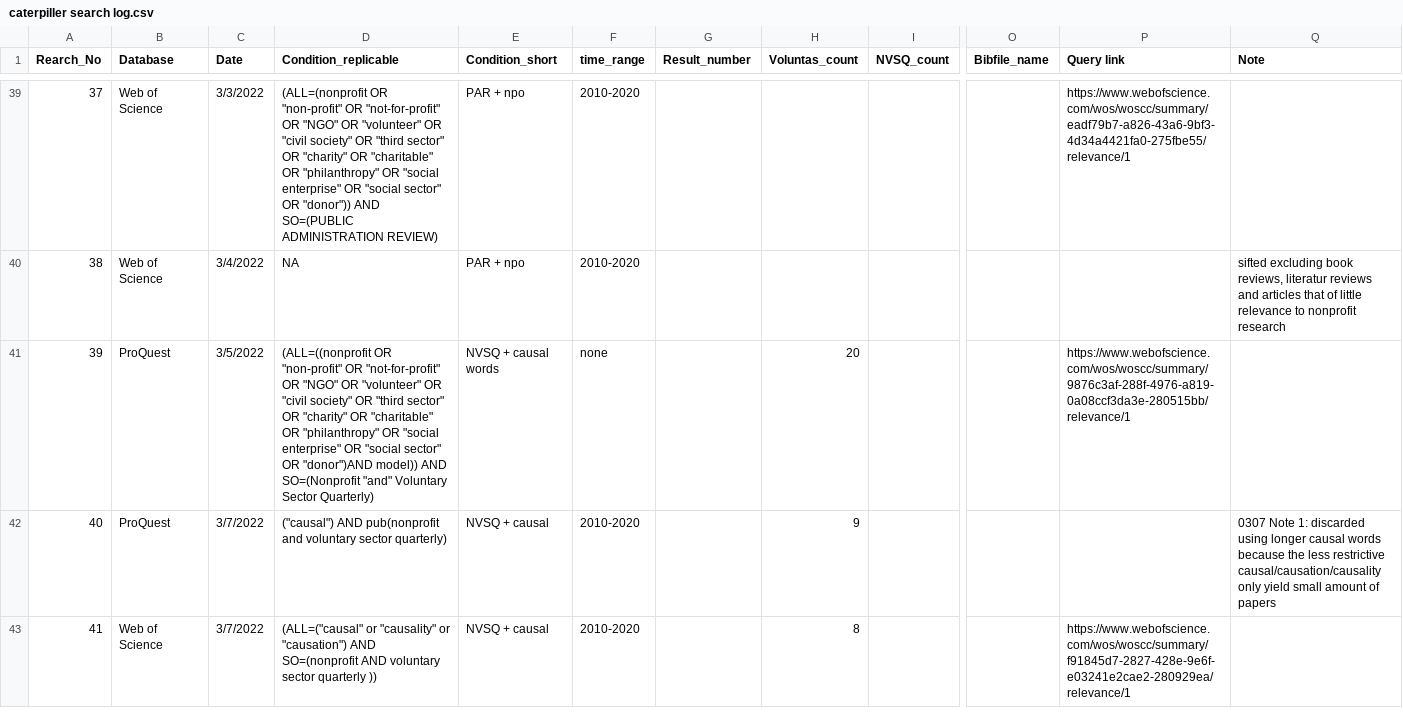
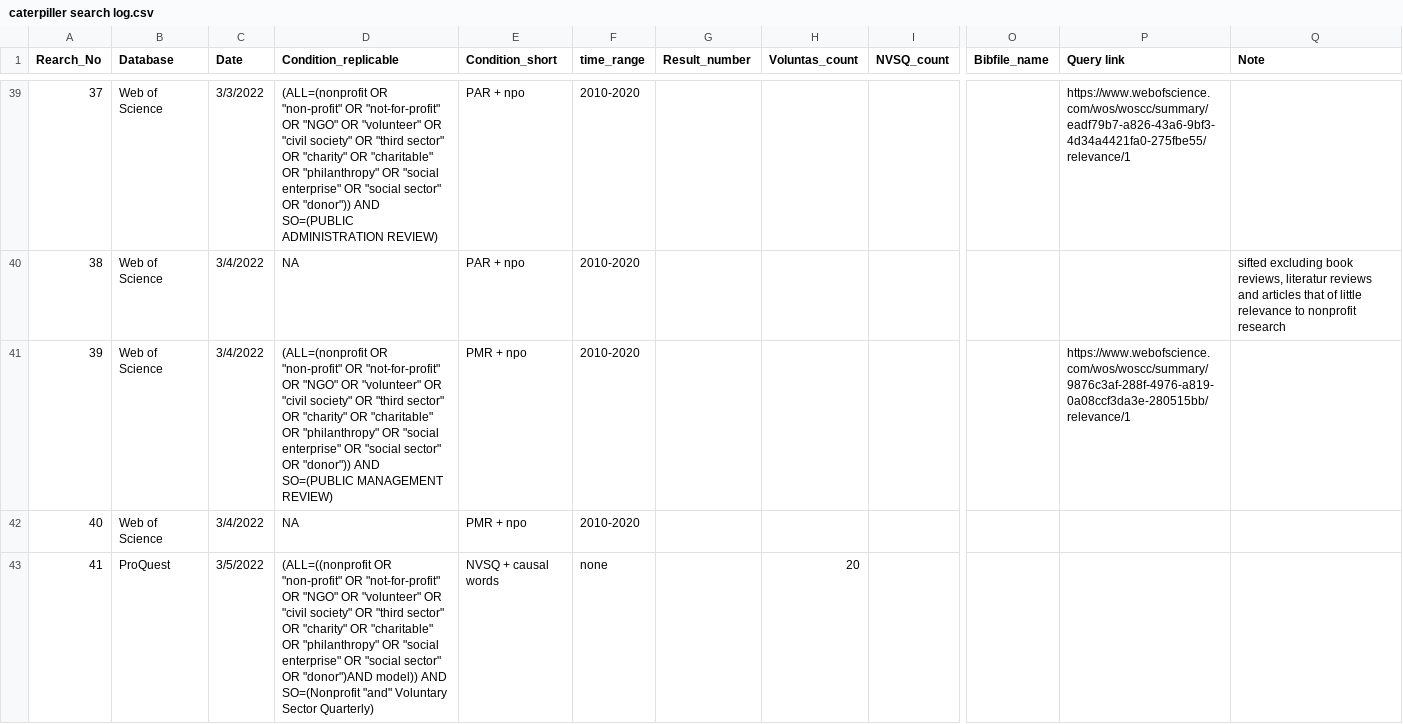
Before and after one commit to andrewheiss/corrupt-caterpillar, a CSV file: data/manual_data/caterpiller search log.csv, drawn as a sheet; only a part is shown, gaps mark what is left out; the diff covers the shown part only; the diff names each change by its address in the sheet, - before the commit and + after, or states it on an @@ line.

```diff
--- a/data/manual_data/caterpiller search log.csv
+++ b/data/manual_data/caterpiller search log.csv
-B41:B42 (Database): ProQuest
+B41:B42 (Database): Web of Science
-C41 (Date): 3/5/2022
+C41 (Date): 3/4/2022
-D41 (Condition_replicable): (ALL=((nonprofit OR "non-profit" OR "not-for-profit" OR "NGO" OR "volunteer" OR "civil society" OR "third sector" OR "charity" OR "charitable" OR "philanthropy" OR "social enterprise" OR "social sector" OR "donor")AND model)) AND SO=(Nonprofit "and" Voluntary Sector Quarterly)
+D41 (Condition_replicable): (ALL=(nonprofit OR "non-profit" OR "not-for-profit" OR "NGO" OR "volunteer" OR "civil society" OR "third sector" OR "charity" OR "charitable" OR "philanthropy" OR "social enterprise" OR "social sector" OR "donor")) AND SO=(PUBLIC MANAGEMENT REVIEW)
-E41 (Condition_short): NVSQ + causal words
+E41 (Condition_short): PMR + npo
-F41 (time_range): none
+F41 (time_range): 2010-2020
-H41 (Voluntas_count): 20
+H41 (Voluntas_count): (empty)
-C42 (Date): 3/7/2022
+C42 (Date): 3/4/2022
-D42 (Condition_replicable): ("causal") AND pub(nonprofit and voluntary sector quarterly)
+D42 (Condition_replicable): NA
-E42 (Condition_short): NVSQ + causal
+E42 (Condition_short): PMR + npo
-H42 (Voluntas_count): 9
+H42 (Voluntas_count): (empty)
-Q42 (Note): 0307 Note 1: discarded using longer causal words because the less restrictive causal/causation/causality only yield small amount of papers
+Q42 (Note): (empty)
-B43 (Database): Web of Science
+B43 (Database): ProQuest
-C43 (Date): 3/7/2022
+C43 (Date): 3/5/2022
-D43 (Condition_replicable): (ALL=("causal" or "causality" or "causation") AND SO=(nonprofit AND voluntary sector quarterly ))
+D43 (Condition_replicable): (ALL=((nonprofit OR "non-profit" OR "not-for-profit" OR "NGO" OR "volunteer" OR "civil society" OR "third sector" OR "charity" OR "charitable" OR "philanthropy" OR "social enterprise" OR "social sector" OR "donor")AND model)) AND SO=(Nonprofit "and" Voluntary Sector Quarterly)
-E43 (Condition_short): NVSQ + causal
+E43 (Condition_short): NVSQ + causal words
-F43 (time_range): 2010-2020
+F43 (time_range): none
-H43 (Voluntas_count): 8
+H43 (Voluntas_count): 20
-P43 (Query link): https://www.webofscience.com/wos/woscc/summary/f91845d7-2827-428e-9e6f-e03241e2cae2-280929ea/relevance/1
+P43 (Query link): (empty)
```
Also changed, not shown: 14 added rows and 20 edited cells elsewhere in this file, data/manual_data/Skimming notes_coding.csv, 2 other files.
